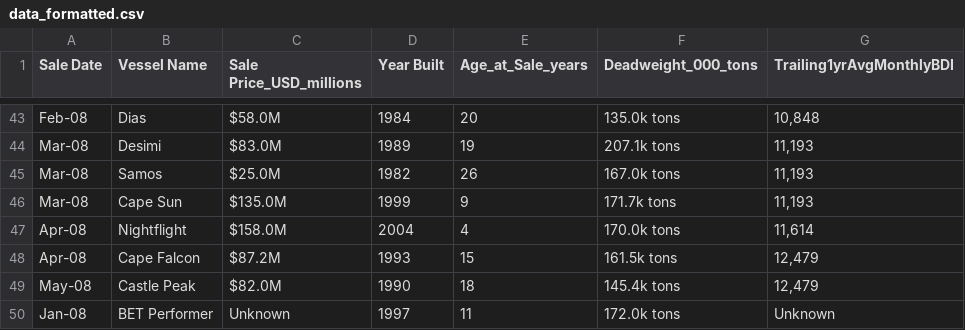
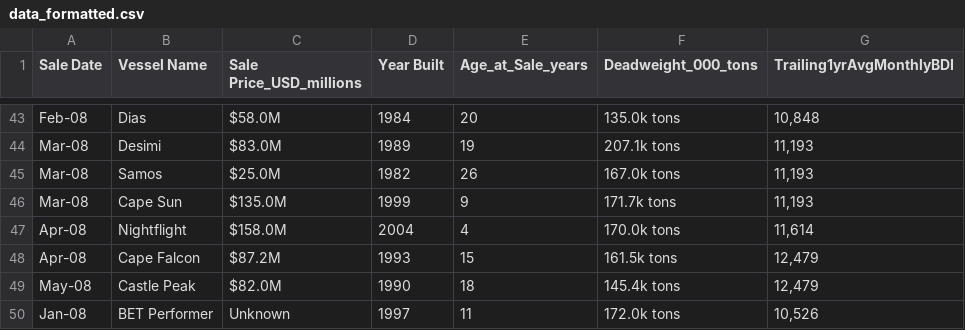
Before and after one commit to BMW4673/SimonSOB, a CSV file: GBA472 Assignment 2/data_formatted.csv, drawn as a sheet; only a part is shown, gaps mark what is left out.

```diff
--- a/GBA472 Assignment 2/data_formatted.csv
+++ b/GBA472 Assignment 2/data_formatted.csv
@@ -49,2 +49,2 @@ Apr-08,Cape Falcon,$87.2M,1993,15,161.5k tons,"12,479"
 May-08,Castle Peak,$82.0M,1990,18,145.4k tons,"12,479"
-Jan-08,BET Performer,Unknown,1997,11,172.0k tons,Unknown
+Jan-08,BET Performer,Unknown,1997,11,172.0k tons,"10,526"
```
Also changed, not shown: 1 other file.
